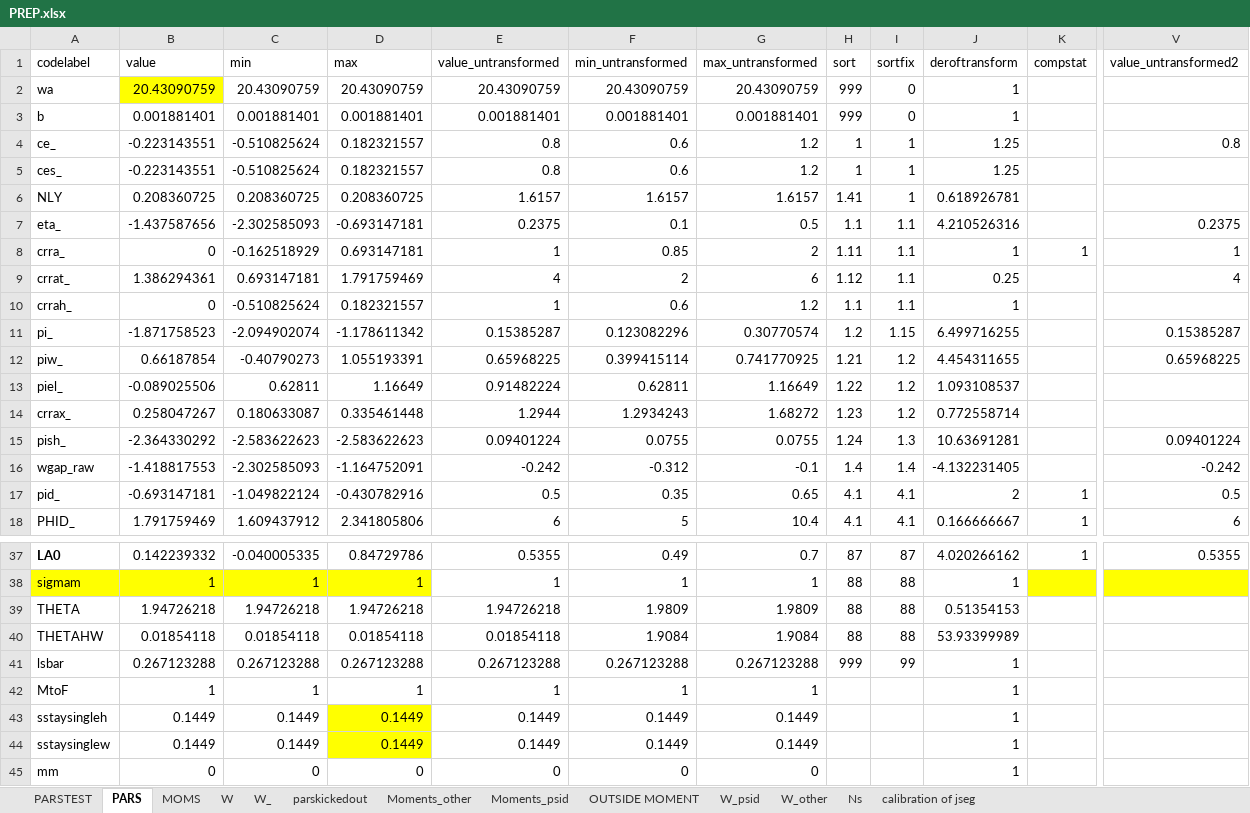
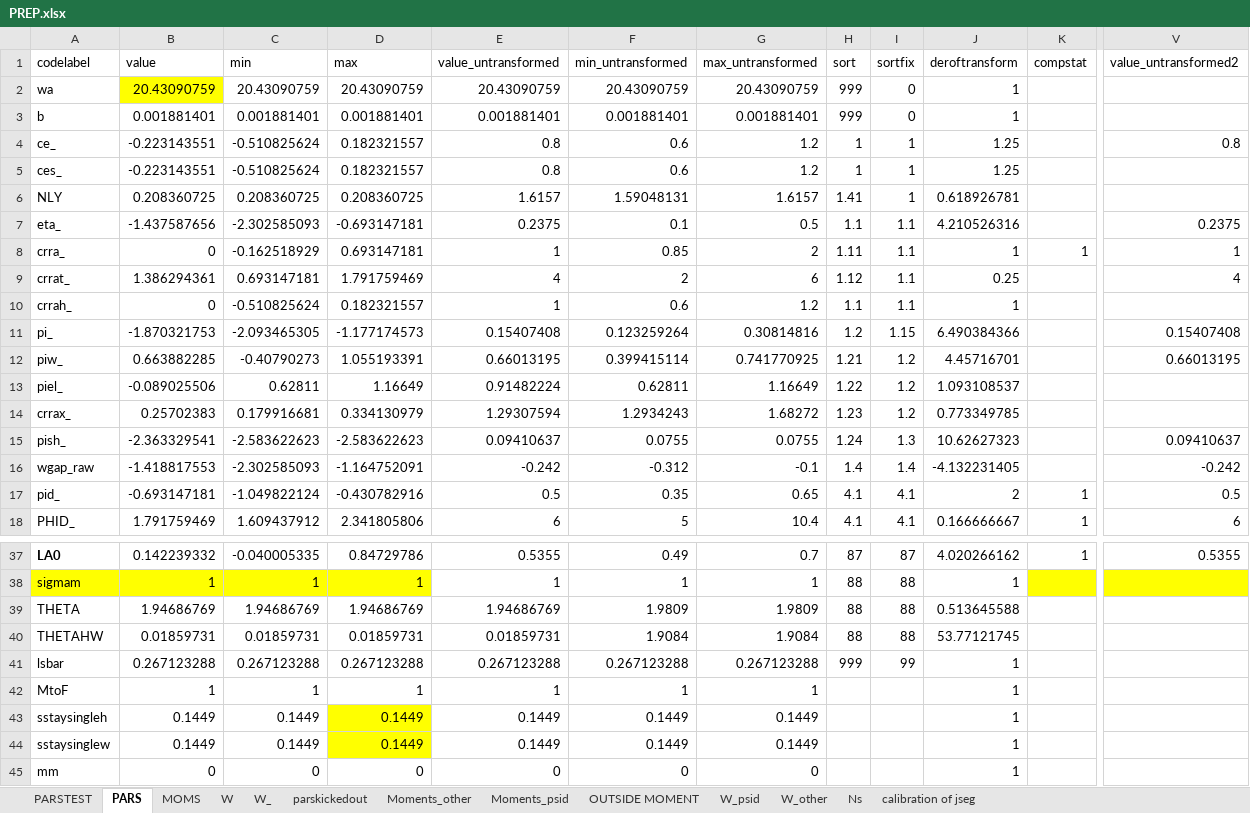
Before and after one commit to tranosov/JMP, an Excel workbook: input/PREP.xlsx, sheet PARS, drawn as a sheet; only a part is shown, gaps mark what is left out; values as stored, in another font and other column widths than the file's, no borders; the diff names each change by its address in the sheet, - before the commit and + after, or states it on an @@ line.

```diff
--- a/input/PREP.xlsx (sheet PARS)
+++ b/input/PREP.xlsx (sheet PARS)
-F6 (min_untransformed): 1.6157
+F6 (min_untransformed): 1.59048131
-B11 (value): -1.871758523
+B11 (value): -1.870321753
-C11 (min): -2.094902074
+C11 (min): -2.093465305
-D11 (max): -1.178611342
+D11 (max): -1.177174573
-E11 (value_untransformed): 0.15385287
+E11 (value_untransformed): 0.15407408
-F11 (min_untransformed): 0.123082296
+F11 (min_untransformed): 0.123259264
-G11 (max_untransformed): 0.30770574
+G11 (max_untransformed): 0.30814816
-J11 (deroftransform): 6.499716255
+J11 (deroftransform): 6.490384366
-V11 (value_untransformed2): 0.15385287
+V11 (value_untransformed2): 0.15407408
-B12 (value): 0.66187854
+B12 (value): 0.663882285
-E12 (value_untransformed): 0.65968225
+E12 (value_untransformed): 0.66013195
-J12 (deroftransform): 4.454311655
+J12 (deroftransform): 4.45716701
-V12 (value_untransformed2): 0.65968225
+V12 (value_untransformed2): 0.66013195
-B14 (value): 0.258047267
+B14 (value): 0.25702383
-C14 (min): 0.180633087
+C14 (min): 0.179916681
-D14 (max): 0.335461448
+D14 (max): 0.334130979
-E14 (value_untransformed): 1.2944
+E14 (value_untransformed): 1.29307594
-J14 (deroftransform): 0.772558714
+J14 (deroftransform): 0.773349785
-B15 (value): -2.364330292
+B15 (value): -2.363329541
-E15 (value_untransformed): 0.09401224
+E15 (value_untransformed): 0.09410637
-J15 (deroftransform): 10.63691281
+J15 (deroftransform): 10.62627323
-V15 (value_untransformed2): 0.09401224
+V15 (value_untransformed2): 0.09410637
-B39 (value): 1.94726218
+B39 (value): 1.94686769
-C39 (min): 1.94726218
+C39 (min): 1.94686769
-D39 (max): 1.94726218
+D39 (max): 1.94686769
-E39 (value_untransformed): 1.94726218
+E39 (value_untransformed): 1.94686769
-J39 (deroftransform): 0.51354153
+J39 (deroftransform): 0.513645588
-B40 (value): 0.01854118
+B40 (value): 0.01859731
-C40 (min): 0.01854118
+C40 (min): 0.01859731
-D40 (max): 0.01854118
+D40 (max): 0.01859731
-E40 (value_untransformed): 0.01854118
+E40 (value_untransformed): 0.01859731
-J40 (deroftransform): 53.93399989
+J40 (deroftransform): 53.77121745
```
Also changed, not shown: sheet PARSTEST.
